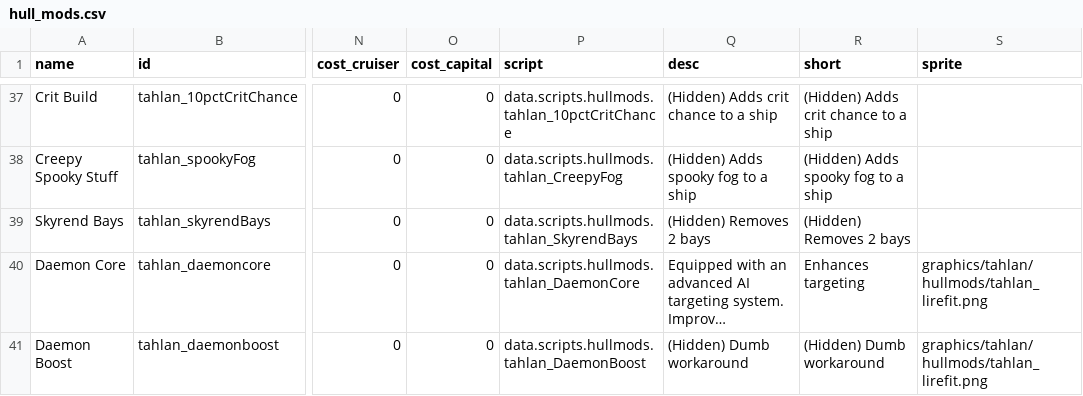
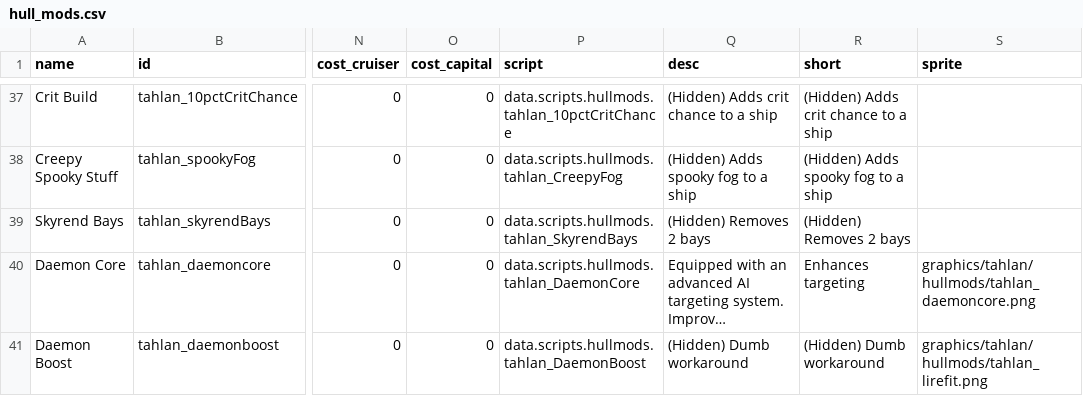
Before and after one commit to niatahl/tahlan-shipworks, a CSV file: data/hullmods/hull_mods.csv, drawn as a sheet; only a part is shown, gaps mark what is left out; long unchanged cells end in …; the diff covers the shown part only; the diff names each change by its address in the sheet, - before the commit and + after, or states it on an @@ line.

```diff
--- a/data/hullmods/hull_mods.csv
+++ b/data/hullmods/hull_mods.csv
-S40 (sprite): graphics/tahlan/hullmods/tahlan_lirefit.png
+S40 (sprite): graphics/tahlan/hullmods/tahlan_daemoncore.png
```
Also changed, not shown: 1 added row and 4 edited cells elsewhere in this file, data/config/vayraBounties/unique_bounty_data.csv, data/hulls/ship_data.csv, 52 other files.
